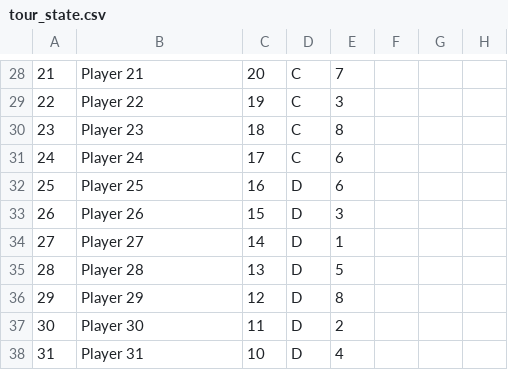
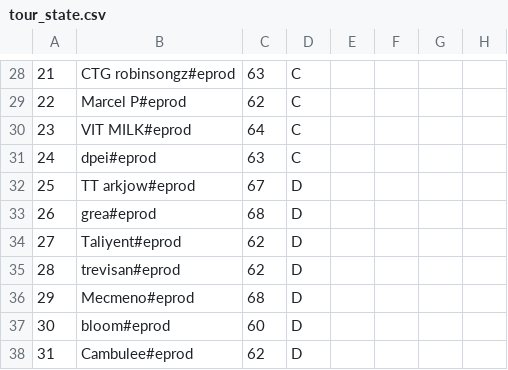
Before and after one commit to mbrosnan/tft-odds, a CSV file: staging/tour_state.csv, drawn as a sheet; only a part is shown, gaps mark what is left out; the diff covers the shown part only; the diff names each change by its address in the sheet, - before the commit and + after, or states it on an @@ line.

```diff
--- a/staging/tour_state.csv
+++ b/staging/tour_state.csv
-B28: Player 21
+B28: CTG robinsongz#eprod
-C28: 20
+C28: 63
-E28: 7
+E28: (empty)
-B29: Player 22
+B29: Marcel P#eprod
-C29: 19
+C29: 62
-E29: 3
+E29: (empty)
-B30: Player 23
+B30: VIT MILK#eprod
-C30: 18
+C30: 64
-E30: 8
+E30: (empty)
-B31: Player 24
+B31: dpei#eprod
-C31: 17
+C31: 63
-E31:E32: 6
+E31:E32: (empty)
-B32: Player 25
+B32: TT arkjow#eprod
-C32: 16
+C32: 67
-B33: Player 26
+B33: grea#eprod
-C33: 15
+C33: 68
-E33: 3
+E33: (empty)
-B34: Player 27
+B34: Taliyent#eprod
-C34: 14
+C34: 62
-E34: 1
+E34: (empty)
-B35: Player 28
+B35: trevisan#eprod
-C35: 13
+C35: 62
-E35: 5
+E35: (empty)
-B36: Player 29
+B36: Mecmeno#eprod
-C36: 12
+C36: 68
-E36: 8
+E36: (empty)
-B37: Player 30
+B37: bloom#eprod
-C37: 11
+C37: 60
-E37: 2
+E37: (empty)
-B38: Player 31
+B38: Cambulee#eprod
-C38: 10
+C38: 62
-E38: 4
+E38: (empty)
```
Also changed, not shown: 64 edited cells elsewhere in this file, 12 other files.
